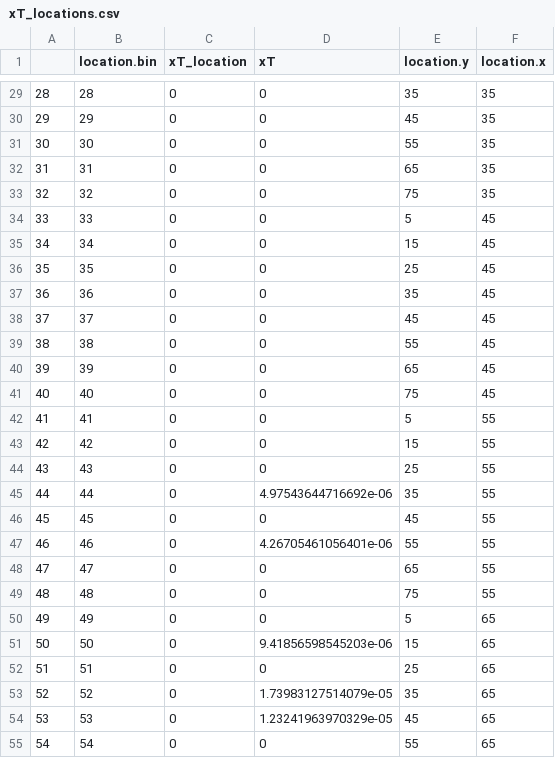
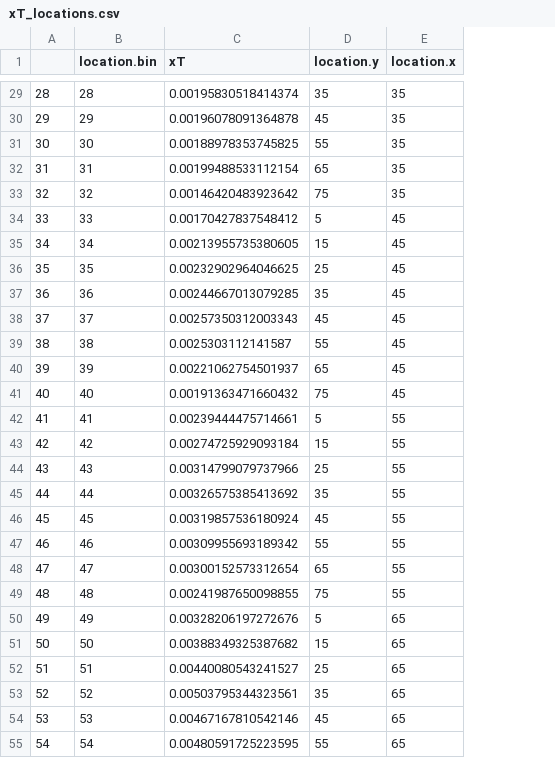
Before and after one commit to danieldalygrafstein/quantifying-soccer-pressure, a CSV file: xT_locations.csv, drawn as a sheet; only a part is shown, gaps mark what is left out; removed rows and columns are numbered as before the commit, all else as after; the diff covers the shown part only; the diff names each change by its address in the sheet, - before the commit and + after, or states it on an @@ line.

Commit message:
Expected threat for each 10x10 location bin

```diff
--- a/xT_locations.csv
+++ b/xT_locations.csv
-column C (xT_location), rows 29-55: all 0
-C29 (xT): 0
+C29 (xT): 0.00195830518414374
-C30 (xT): 0
+C30 (xT): 0.00196078091364878
-C31 (xT): 0
+C31 (xT): 0.00188978353745825
-C32 (xT): 0
+C32 (xT): 0.00199488533112154
-C33 (xT): 0
+C33 (xT): 0.00146420483923642
-C34 (xT): 0
+C34 (xT): 0.00170427837548412
-C35 (xT): 0
+C35 (xT): 0.00213955735380605
-C36 (xT): 0
+C36 (xT): 0.00232902964046625
-C37 (xT): 0
+C37 (xT): 0.00244667013079285
-C38 (xT): 0
+C38 (xT): 0.00257350312003343
-C39 (xT): 0
+C39 (xT): 0.0025303112141587
-C40 (xT): 0
+C40 (xT): 0.00221062754501937
-C41 (xT): 0
+C41 (xT): 0.00191363471660432
-C42 (xT): 0
+C42 (xT): 0.00239444475714661
-C43 (xT): 0
+C43 (xT): 0.00274725929093184
-C44 (xT): 0
+C44 (xT): 0.00314799079737966
-C45 (xT): 4.97543644716692e-06
+C45 (xT): 0.00326575385413692
-C46 (xT): 0
+C46 (xT): 0.00319857536180924
-C47 (xT): 4.26705461056401e-06
+C47 (xT): 0.00309955693189342
-C48 (xT): 0
+C48 (xT): 0.00300152573312654
-C49 (xT): 0
+C49 (xT): 0.00241987650098855
-C50 (xT): 0
+C50 (xT): 0.00328206197272676
-C51 (xT): 9.41856598545203e-06
+C51 (xT): 0.00388349325387682
-C52 (xT): 0
+C52 (xT): 0.00440080543241527
-C53 (xT): 1.73983127514079e-05
+C53 (xT): 0.00503795344323561
-C54 (xT): 1.23241963970329e-05
+C54 (xT): 0.00467167810542146
-C55 (xT): 0
+C55 (xT): 0.00480591725223595
```
Also changed, not shown: 69 edited cells elsewhere in this file.
